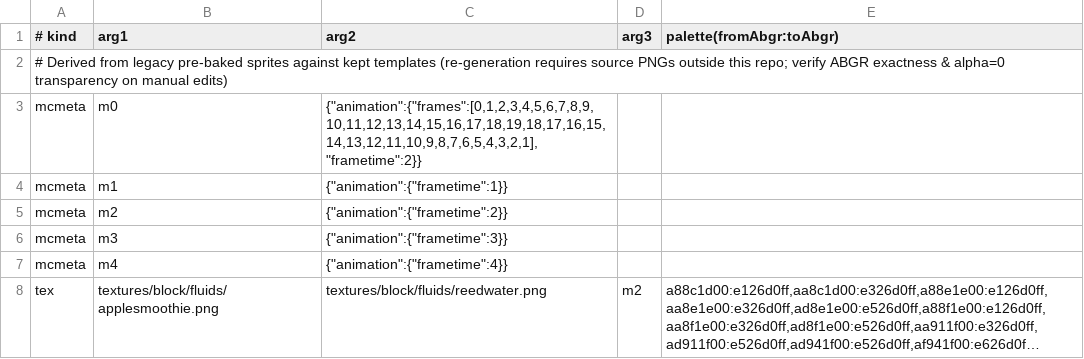
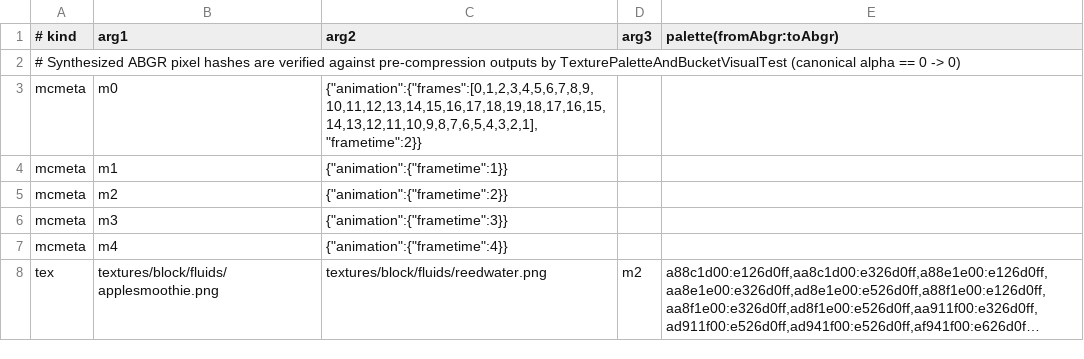
Before and after one commit to GregTech6CE/GregTech6, a TSV file: core/src/main/resources/assets/gt6ce/texture_palettes.tsv, drawn as a sheet; only a part is shown; long unchanged cells end in ….

Commit message:
fix(resources): harden palette parsing, bucket tint data, and pixel hash tests
Refs #413, #397, #383

```diff
--- a/core/src/main/resources/assets/gt6ce/texture_palettes.tsv
+++ b/core/src/main/resources/assets/gt6ce/texture_palettes.tsv
@@ -1,3 +1,3 @@
 # kind	arg1	arg2	arg3	palette(fromAbgr:toAbgr)
-# Derived from legacy pre-baked sprites against kept templates (re-generation requires source PNGs outside this repo; verify ABGR exactness & alpha=0 transparency on manual edits)
+# Synthesized ABGR pixel hashes are verified against pre-compression outputs by TexturePaletteAndBucketVisualTest (canonical alpha == 0 -> 0)
 mcmeta	m0	{"animation":{"frames":[0,1,2,3,4,5,6,7,8,9,10,11,12,13,14,15,16,17,18,19,18,17,16,15,14,13,12,11,10,9,8,7,6,5,4,3,2,1],"frametime":2}}
```
Also changed, not shown: 6 other files.
